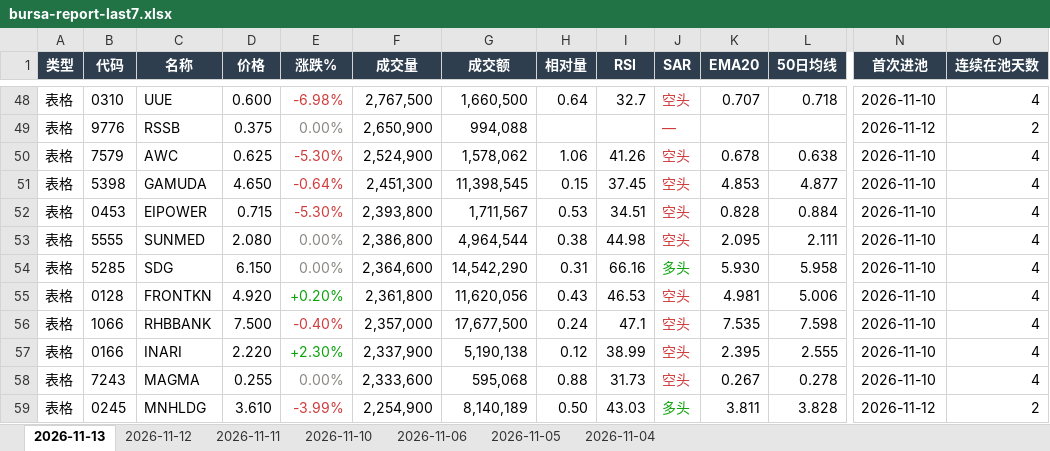
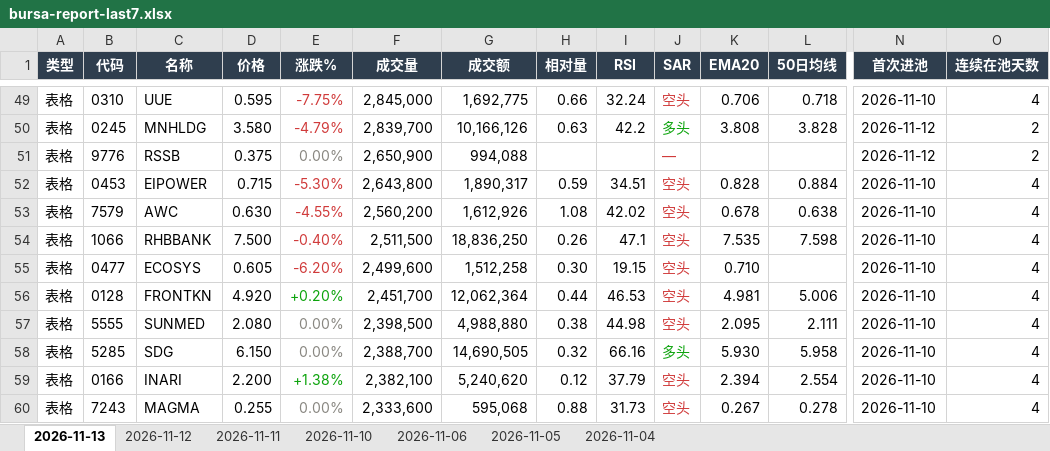
Before and after one commit to CJA231/Bursa-bot, an Excel workbook: docs/downloads/bursa-report-last7.xlsx, sheet 2026-11-13, drawn as a sheet; only a part is shown, gaps mark what is left out; values as stored, in another font and other column widths than the file's, no borders; removed rows and columns are numbered as before the commit, all else as after; rows hold the shown columns only; the diff covers the shown part only; the diff names each change by its address in the sheet, - before the commit and + after, or states it on an @@ line.

```diff
--- a/docs/downloads/bursa-report-last7.xlsx (sheet 2026-11-13)
+++ b/docs/downloads/bursa-report-last7.xlsx (sheet 2026-11-13)
-D49 (价格): 0.600
+D49 (价格): 0.595
-E49 (涨跌%): -6.98%
+E49 (涨跌%): -7.75%
-F49 (成交量): 2,767,500
+F49 (成交量): 2,845,000
-G49 (成交额): 1,660,500
+G49 (成交额): 1,692,775
-H49 (相对量): 0.64
+H49 (相对量): 0.66
-I49 (RSI): 32.7
+I49 (RSI): 32.24
-K49 (EMA20): 0.707
+K49 (EMA20): 0.706
+row 50: 表格 | 0245 | MNHLDG | 3.580 | -4.79% | 2,839,700 | 10,166,126 | 0.63 | 42.2 | 多头 | 3.808 | 3.828 | 2026-11-12 | 2
-row 50: 表格 | 7579 | AWC | 0.625 | -5.30% | 2,524,900 | 1,578,062 | 1.06 | 41.26 | 空头 | 0.678 | 0.638 | 2026-11-10 | 4
-row 51: 表格 | 5398 | GAMUDA | 4.650 | -0.64% | 2,451,300 | 11,398,545 | 0.15 | 37.45 | 空头 | 4.853 | 4.877 | 2026-11-10 | 4
-F52 (成交量): 2,393,800
+F52 (成交量): 2,643,800
-G52 (成交额): 1,711,567
+G52 (成交额): 1,890,317
-H52 (相对量): 0.53
+H52 (相对量): 0.59
+row 53: 表格 | 7579 | AWC | 0.630 | -4.55% | 2,560,200 | 1,612,926 | 1.08 | 42.02 | 空头 | 0.678 | 0.638 | 2026-11-10 | 4
+row 54: 表格 | 1066 | RHBBANK | 7.500 | -0.40% | 2,511,500 | 18,836,250 | 0.26 | 47.1 | 空头 | 7.535 | 7.598 | 2026-11-10 | 4
+row 55: 表格 | 0477 | ECOSYS | 0.605 | -6.20% | 2,499,600 | 1,512,258 | 0.30 | 19.15 | 空头 | 0.710 |  | 2026-11-10 | 4
+row 56: 表格 | 0128 | FRONTKN | 4.920 | +0.20% | 2,451,700 | 12,062,364 | 0.44 | 46.53 | 空头 | 4.981 | 5.006 | 2026-11-10 | 4
-F57 (成交量): 2,386,800
+F57 (成交量): 2,398,500
-G57 (成交额): 4,964,544
+G57 (成交额): 4,988,880
-F58 (成交量): 2,364,600
+F58 (成交量): 2,388,700
-G58 (成交额): 14,542,290
+G58 (成交额): 14,690,505
-H58 (相对量): 0.31
+H58 (相对量): 0.32
-row 55: 表格 | 0128 | FRONTKN | 4.920 | +0.20% | 2,361,800 | 11,620,056 | 0.43 | 46.53 | 空头 | 4.981 | 5.006 | 2026-11-10 | 4
-row 56: 表格 | 1066 | RHBBANK | 7.500 | -0.40% | 2,357,000 | 17,677,500 | 0.24 | 47.1 | 空头 | 7.535 | 7.598 | 2026-11-10 | 4
-D59 (价格): 2.220
+D59 (价格): 2.200
-E59 (涨跌%): +2.30%
+E59 (涨跌%): +1.38%
-F59 (成交量): 2,337,900
+F59 (成交量): 2,382,100
-G59 (成交额): 5,190,138
+G59 (成交额): 5,240,620
-I59 (RSI): 38.99
+I59 (RSI): 37.79
-K59 (EMA20): 2.395
+K59 (EMA20): 2.394
-L59 (50日均线): 2.555
+L59 (50日均线): 2.554
-row 59: 表格 | 0245 | MNHLDG | 3.610 | -3.99% | 2,254,900 | 8,140,189 | 0.50 | 43.03 | 多头 | 3.811 | 3.828 | 2026-11-12 | 2
```
Also changed, not shown: 34 added rows, 33 removed rows, 171 edited cells and cell formats elsewhere in this sheet, docs/downloads/2026-11-13/bursa-report-2026-11-13.xlsx, 26 other files.
